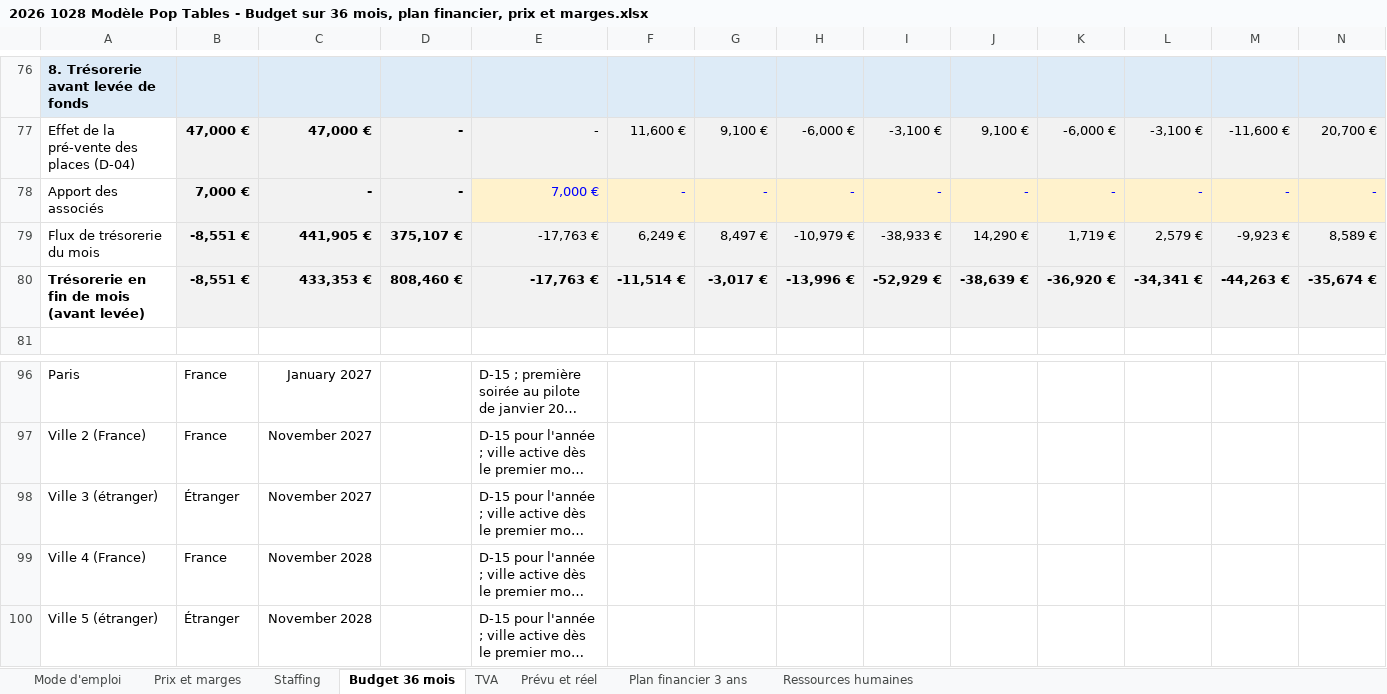
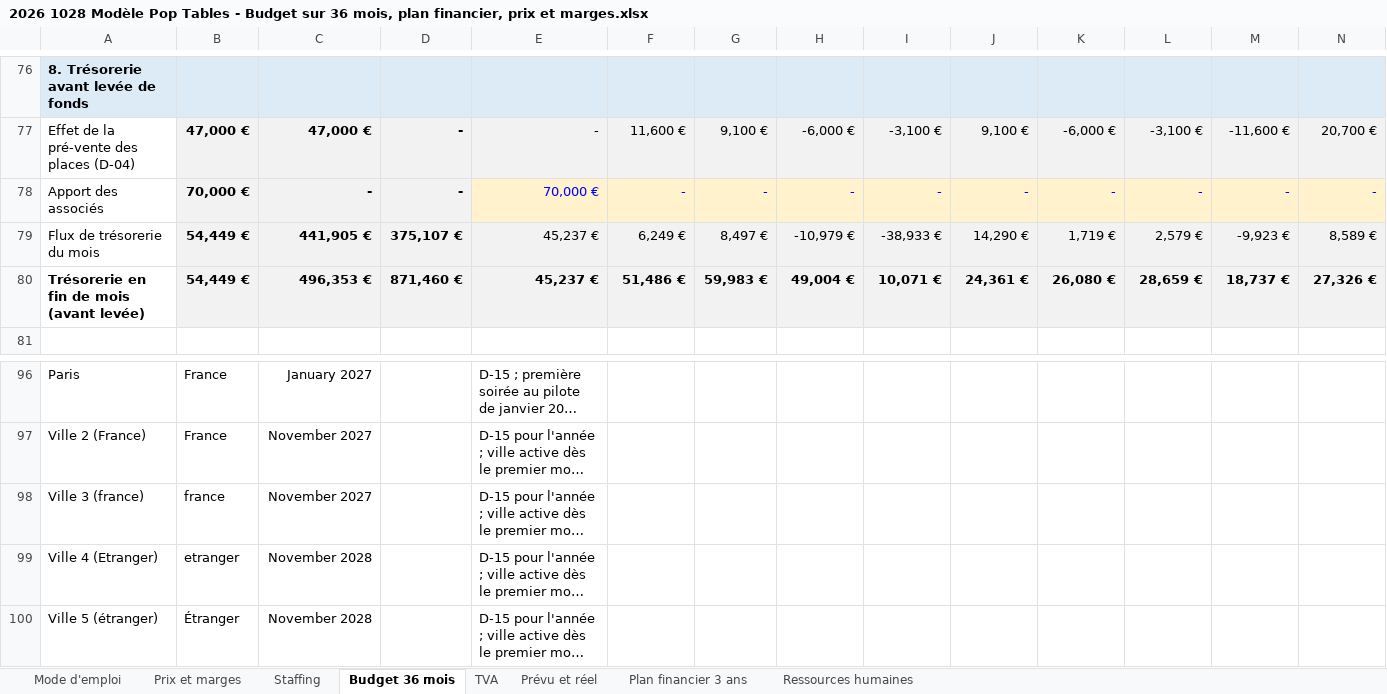
Before and after one commit to Laetitiarv/HEC-GEMM-Groupe-7, an Excel workbook: 2 FINANCE/PREVISIONS/2026 1028 Modèle Pop Tables - Budget sur 36 mois, plan financier, prix et marges.xlsx, sheet Budget 36 mois, drawn as a sheet; only a part is shown, gaps mark what is left out; long unchanged cells end in …; values as stored, in another font and other column widths than the file's, no borders; removed rows and columns are numbered as before the commit, all else as after; rows hold the shown columns only; the diff names each change by its address in the sheet, - before the commit and + after, or states it on an @@ line.

```diff
--- a/2 FINANCE/PREVISIONS/2026 1028 Modèle Pop Tables - Budget sur 36 mois, plan financier, prix et marges.xlsx (sheet Budget 36 mois)
+++ b/2 FINANCE/PREVISIONS/2026 1028 Modèle Pop Tables - Budget sur 36 mois, plan financier, prix et marges.xlsx (sheet Budget 36 mois)
-B78: 7,000 €
+B78: 70,000 €
-E78: 7,000 €
+E78: 70,000 €
-B79: -8,551 €
+B79: 54,449 €
-E79: -17,763 €
+E79: 45,237 €
-row 80: Trésorerie en fin de mois (avant levée) | -8,551 € | 433,353 € | 808,460 € | -17,763 € | -11,514 € | -3,017 € | -13,996 € | -52,929 € | -38,639 € | -36,920 € | -34,341 € | -44,263 € | -35,674 €
+row 80: Trésorerie en fin de mois (avant levée) | 54,449 € | 496,353 € | 871,460 € | 45,237 € | 51,486 € | 59,983 € | 49,004 € | 10,071 € | 24,361 € | 26,080 € | 28,659 € | 18,737 € | 27,326 €
-A98: Ville 3 (étranger)
+A98: Ville 3 (france)
-B98: Étranger
+B98: france
-A99: Ville 4 (France)
+A99: Ville 4 (Etranger)
-B99: France
+B99: etranger
```
Also changed, not shown: sheet Plan financier 3 ans.
